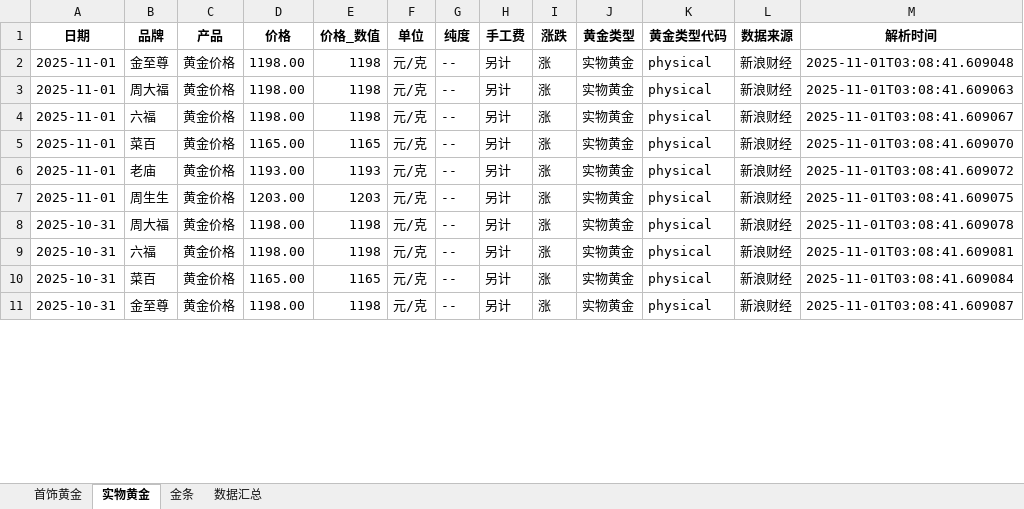
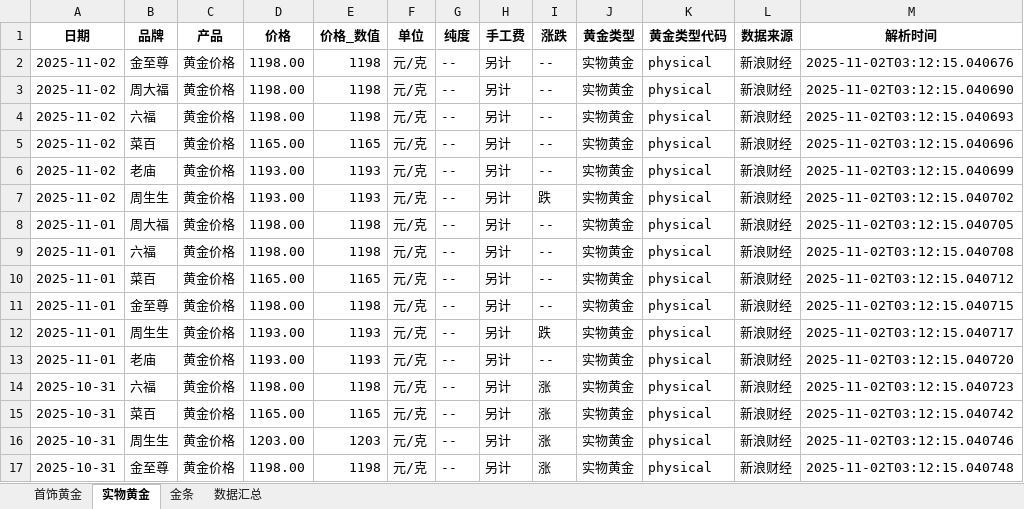
Before and after one commit to chengazhen/python-gold, an Excel workbook: combined_gold_data.xlsx, sheet 实物黄金, drawn as a sheet; only a part is shown; values as stored, in another font and other column widths than the file's, no borders; addresses are those after the commit; the diff covers the shown part only; the diff names each change by its address in the sheet, - before the commit and + after, or states it on an @@ line.

```diff
--- a/combined_gold_data.xlsx (sheet 实物黄金)
+++ b/combined_gold_data.xlsx (sheet 实物黄金)
-A2 (日期): 2025-11-01
+A2 (日期): 2025-11-02
-I2 (涨跌): 涨
+I2 (涨跌): --
-M2 (解析时间): 2025-11-01T03:08:41.609048
+M2 (解析时间): 2025-11-02T03:12:15.040676
+row 3: 2025-11-02 | 周大福 | 黄金价格 | 1198.00 | 1198 | 元/克 | -- | 另计 | -- | 实物黄金 | physical | 新浪财经 | 2025-11-02T03:12:15.040690
+row 4: 2025-11-02 | 六福 | 黄金价格 | 1198.00 | 1198 | 元/克 | -- | 另计 | -- | 实物黄金 | physical | 新浪财经 | 2025-11-02T03:12:15.040693
+row 5: 2025-11-02 | 菜百 | 黄金价格 | 1165.00 | 1165 | 元/克 | -- | 另计 | -- | 实物黄金 | physical | 新浪财经 | 2025-11-02T03:12:15.040696
+row 6: 2025-11-02 | 老庙 | 黄金价格 | 1193.00 | 1193 | 元/克 | -- | 另计 | -- | 实物黄金 | physical | 新浪财经 | 2025-11-02T03:12:15.040699
+row 7: 2025-11-02 | 周生生 | 黄金价格 | 1193.00 | 1193 | 元/克 | -- | 另计 | 跌 | 实物黄金 | physical | 新浪财经 | 2025-11-02T03:12:15.040702
-I8:I10 (涨跌): 涨
+I8:I10 (涨跌): --
-M8 (解析时间): 2025-11-01T03:08:41.609063
+M8 (解析时间): 2025-11-02T03:12:15.040705
-M9 (解析时间): 2025-11-01T03:08:41.609067
+M9 (解析时间): 2025-11-02T03:12:15.040708
-M10 (解析时间): 2025-11-01T03:08:41.609070
+M10 (解析时间): 2025-11-02T03:12:15.040712
+row 11: 2025-11-01 | 金至尊 | 黄金价格 | 1198.00 | 1198 | 元/克 | -- | 另计 | -- | 实物黄金 | physical | 新浪财经 | 2025-11-02T03:12:15.040715
-B12 (品牌): 老庙
+B12 (品牌): 周生生
-I12 (涨跌): 涨
+I12 (涨跌): 跌
-M12 (解析时间): 2025-11-01T03:08:41.609072
+M12 (解析时间): 2025-11-02T03:12:15.040717
-B13 (品牌): 周生生
+B13 (品牌): 老庙
-D13 (价格): 1203.00
+D13 (价格): 1193.00
-E13 (价格_数值): 1203
+E13 (价格_数值): 1193
-I13 (涨跌): 涨
+I13 (涨跌): --
-M13 (解析时间): 2025-11-01T03:08:41.609075
+M13 (解析时间): 2025-11-02T03:12:15.040720
-B14 (品牌): 周大福
+B14 (品牌): 六福
-M14 (解析时间): 2025-11-01T03:08:41.609078
+M14 (解析时间): 2025-11-02T03:12:15.040723
-B15 (品牌): 六福
+B15 (品牌): 菜百
-D15 (价格): 1198.00
+D15 (价格): 1165.00
-E15 (价格_数值): 1198
+E15 (价格_数值): 1165
-M15 (解析时间): 2025-11-01T03:08:41.609081
+M15 (解析时间): 2025-11-02T03:12:15.040742
-B16 (品牌): 菜百
+B16 (品牌): 周生生
-D16 (价格): 1165.00
+D16 (价格): 1203.00
-E16 (价格_数值): 1165
+E16 (价格_数值): 1203
-M16 (解析时间): 2025-11-01T03:08:41.609084
+M16 (解析时间): 2025-11-02T03:12:15.040746
-M17 (解析时间): 2025-11-01T03:08:41.609087
+M17 (解析时间): 2025-11-02T03:12:15.040748
```
Also changed, not shown: 6 removed rows and 88 edited cells elsewhere in this sheet, sheet 金条, sheet 首饰黄金, sheet 数据汇总, gold_bar_latest.xlsx, jewelry_gold_latest.xlsx, 11 other files.
